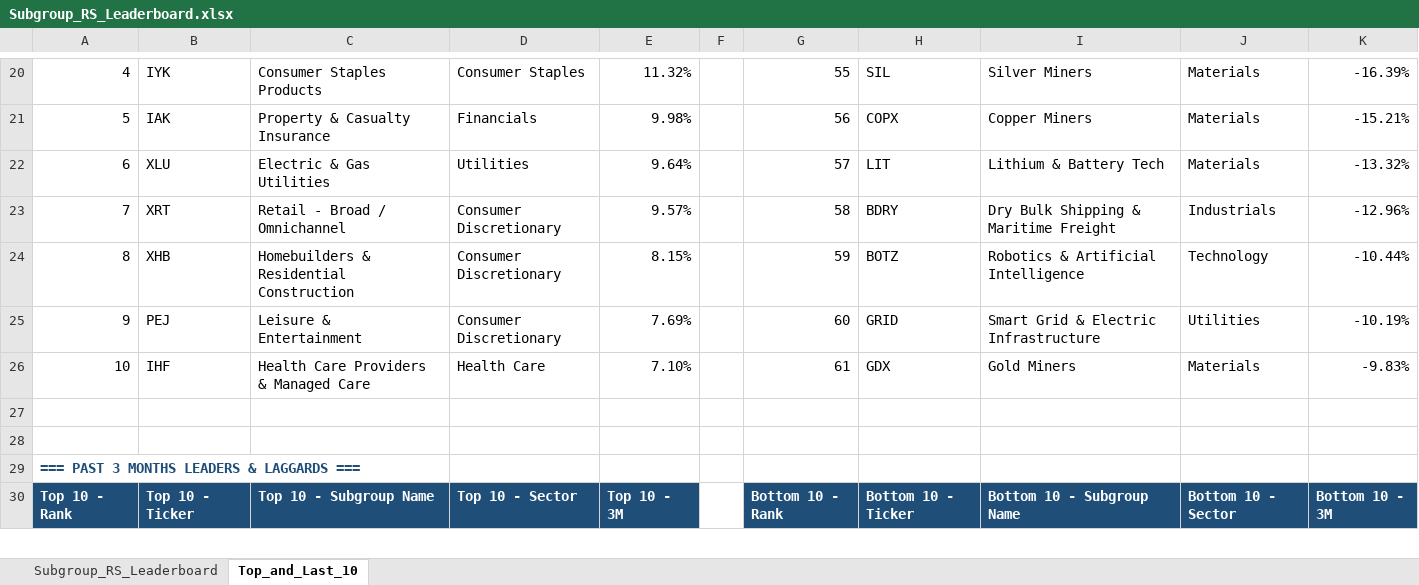
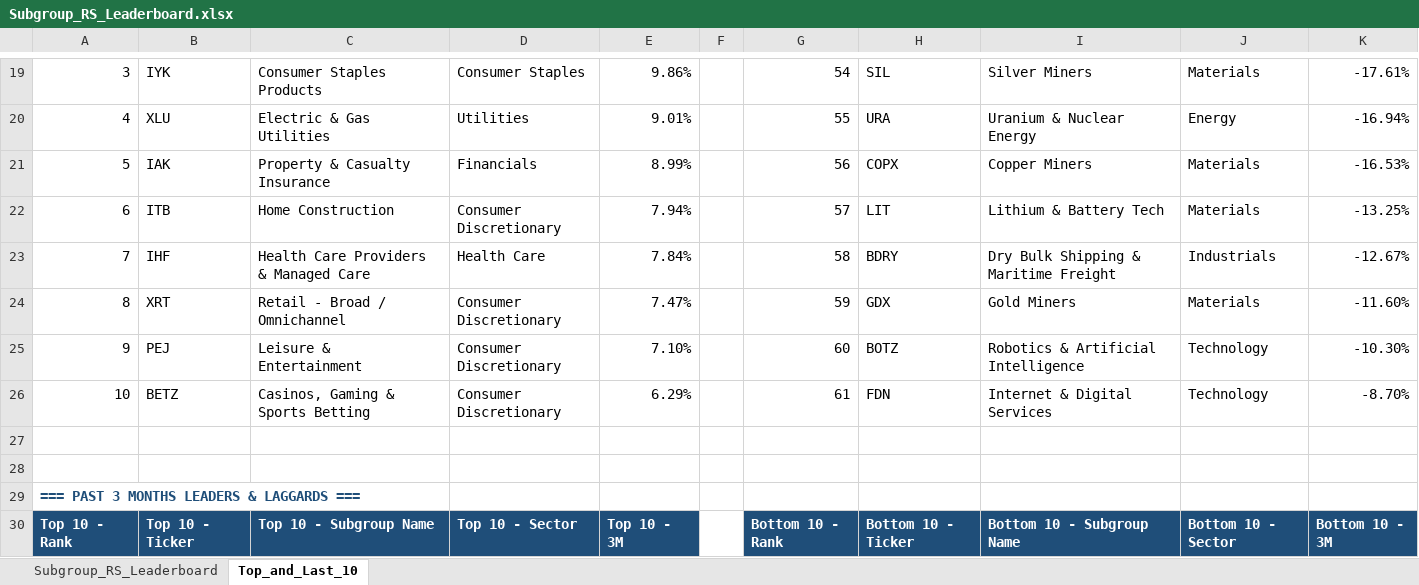
Before and after one commit to Jamesssurfer/SubGroup-Tracker, an Excel workbook: Subgroup_RS_Leaderboard.xlsx, sheet Top_and_Last_10, drawn as a sheet; only a part is shown, gaps mark what is left out; values as stored, in another font and other column widths than the file's, no borders; formulas without a stored value are shown as written; removed rows and columns are numbered as before the commit, all else as after; the diff covers the shown part only; the diff names each change by its address in the sheet, - before the commit and + after, or states it on an @@ line.

```diff
--- a/Subgroup_RS_Leaderboard.xlsx (sheet Top_and_Last_10)
+++ b/Subgroup_RS_Leaderboard.xlsx (sheet Top_and_Last_10)
-A19: 4
+A19: 3
-E19: 11.32%
+E19: 9.86%
-G19: 55
+G19: 54
-K19: -16.39%
+K19: -17.61%
+row 20: 4 | XLU | Electric & Gas Utilities | Utilities | 9.01% |  | 55 | URA | Uranium & Nuclear Energy | Energy | -16.94%
-E21: 9.98%
+E21: 8.99%
-K21: -15.21%
+K21: -16.53%
-B22: XLU
+B22: ITB
-C22: Electric & Gas Utilities
+C22: Home Construction
-D22: Utilities
+D22: Consumer Discretionary
-E22: 9.64%
+E22: 7.94%
-K22: -13.32%
+K22: -13.25%
-B23: XRT
+B23: IHF
-C23: Retail - Broad / Omnichannel
+C23: Health Care Providers & Managed Care
-D23: Consumer Discretionary
+D23: Health Care
-E23: 9.57%
+E23: 7.84%
-K23: -12.96%
+K23: -12.67%
-B24: XHB
+B24: XRT
-C24: Homebuilders & Residential Construction
+C24: Retail - Broad / Omnichannel
-E24: 8.15%
+E24: 7.47%
-H24: BOTZ
+H24: GDX
-I24: Robotics & Artificial Intelligence
+I24: Gold Miners
-J24: Technology
+J24: Materials
-K24: -10.44%
+K24: -11.60%
-E25: 7.69%
+E25: 7.10%
-H25: GRID
+H25: BOTZ
-I25: Smart Grid & Electric Infrastructure
+I25: Robotics & Artificial Intelligence
-J25: Utilities
+J25: Technology
-K25: -10.19%
+K25: -10.30%
-row 26: 10 | IHF | Health Care Providers & Managed Care | Health Care | 7.10% |  | 61 | GDX | Gold Miners | Materials | -9.83%
+row 26: 10 | BETZ | Casinos, Gaming & Sports Betting | Consumer Discretionary | 6.29% |  | 61 | FDN | Internet & Digital Services | Technology | -8.70%
```
Also changed, not shown: 9 added rows, 10 removed rows and 146 edited cells elsewhere in this sheet, sheet Subgroup_RS_Leaderboard.
